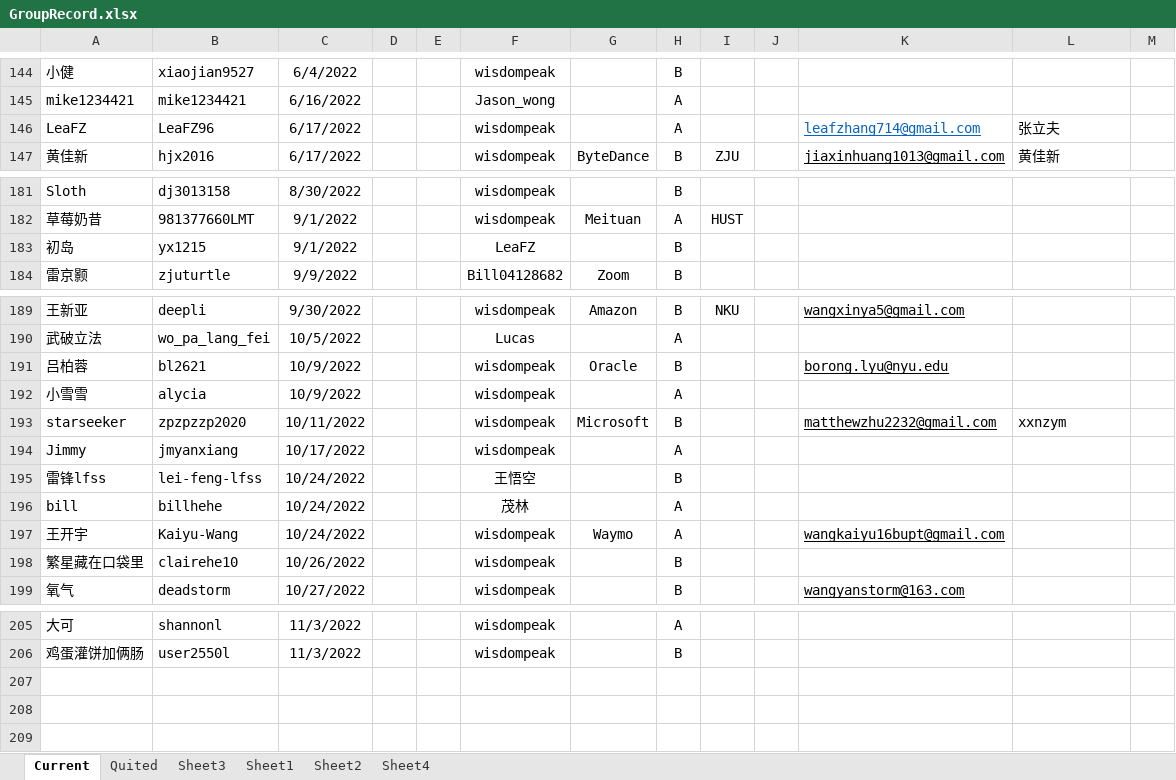
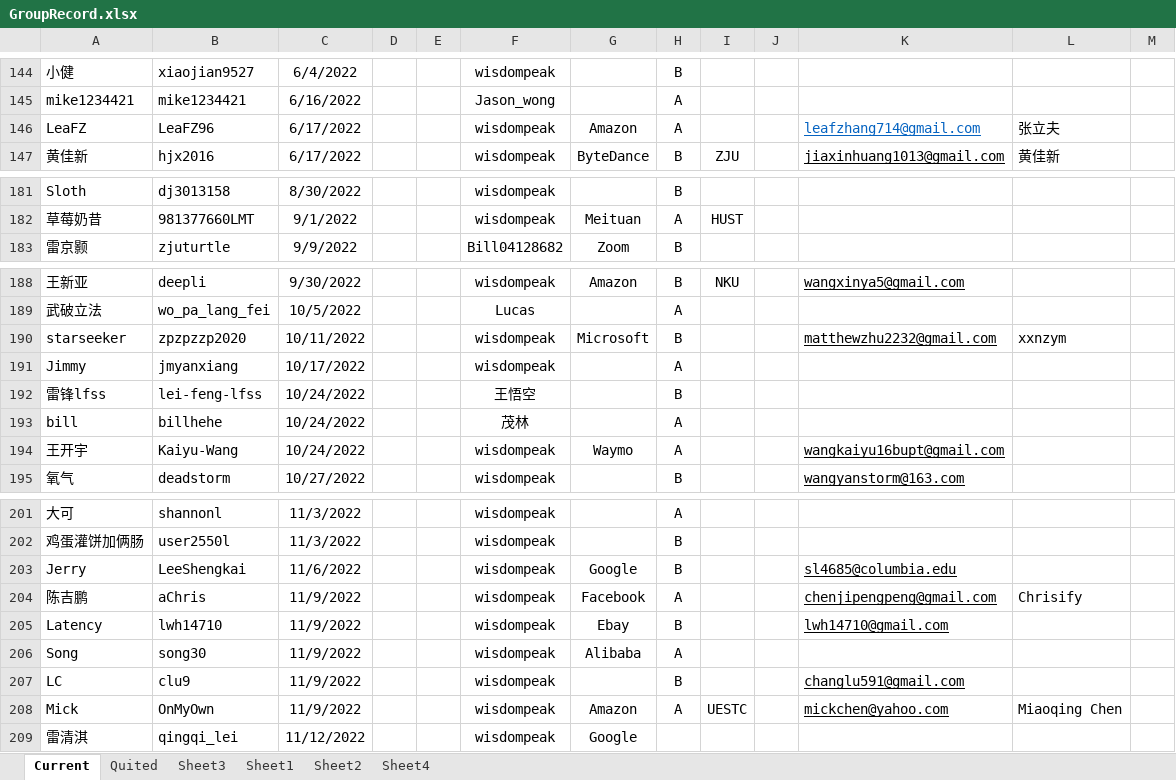
Before and after one commit to wisdompeak/lc-score-board, an Excel workbook: generateEXCEL/Data/Members/GroupRecord.xlsx, sheet Current, drawn as a sheet; only a part is shown, gaps mark what is left out; values as stored, in another font and other column widths than the file's, no borders; removed rows and columns are numbered as before the commit, all else as after; the diff covers the shown part only; the diff names each change by its address in the sheet, - before the commit and + after, or states it on an @@ line.

```diff
--- a/generateEXCEL/Data/Members/GroupRecord.xlsx (sheet Current)
+++ b/generateEXCEL/Data/Members/GroupRecord.xlsx (sheet Current)
-G146: (empty)
+G146: Amazon
-row 183: 初岛 | yx1215 | 9/1/2022 |  |  | LeaFZ |  | B
-row 191: 吕柏蓉 | bl2621 | 10/9/2022 |  |  | wisdompeak | Oracle | B |  |  | borong.lyu@nyu.edu
-row 192: 小雪雪 | alycia | 10/9/2022 |  |  | wisdompeak |  | A
-row 198: 繁星藏在口袋里 | clairehe10 | 10/26/2022 |  |  | wisdompeak |  | B
+row 203: Jerry | LeeShengkai | 11/6/2022 |  |  | wisdompeak | Google | B |  |  | sl4685@columbia.edu
+row 204: 陈吉鹏 | aChris | 11/9/2022 |  |  | wisdompeak | Facebook | A |  |  | chenjipengpeng@gmail.com | Chrisify
+row 205: Latency | lwh14710 | 11/9/2022 |  |  | wisdompeak | Ebay | B |  |  | lwh14710@gmail.com
+row 206: Song | song30 | 11/9/2022 |  |  | wisdompeak | Alibaba | A
+row 207: LC | clu9 | 11/9/2022 |  |  | wisdompeak |  | B |  |  | changlu591@gmail.com
+row 208: Mick | OnMyOwn | 11/9/2022 |  |  | wisdompeak | Amazon | A | UESTC |  | mickchen@yahoo.com | Miaoqing Chen
+row 209: 雷清淇 | qingqi_lei | 11/12/2022 |  |  | wisdompeak | Google
```
Also changed, not shown: 1 edited cell elsewhere in this sheet, sheet Quited, formulas that keep their value, generateEXCEL/graduates.xlsx, generateEXCEL/index.xlsx, 15 other files.
